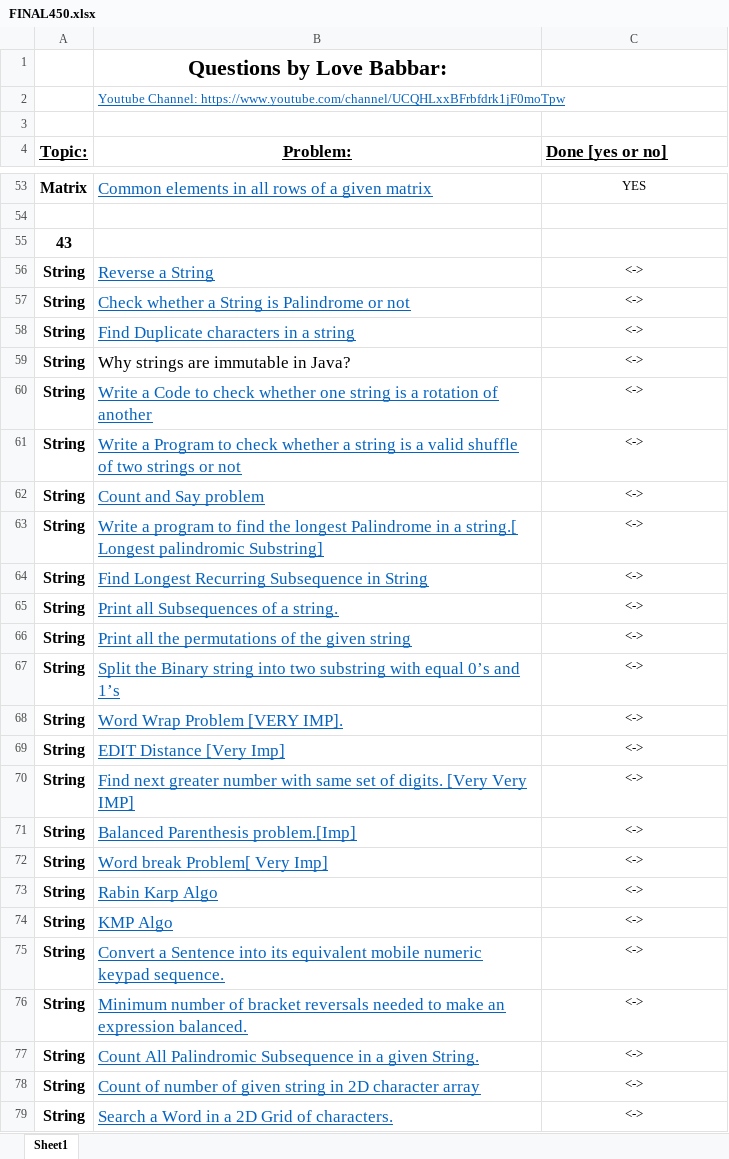
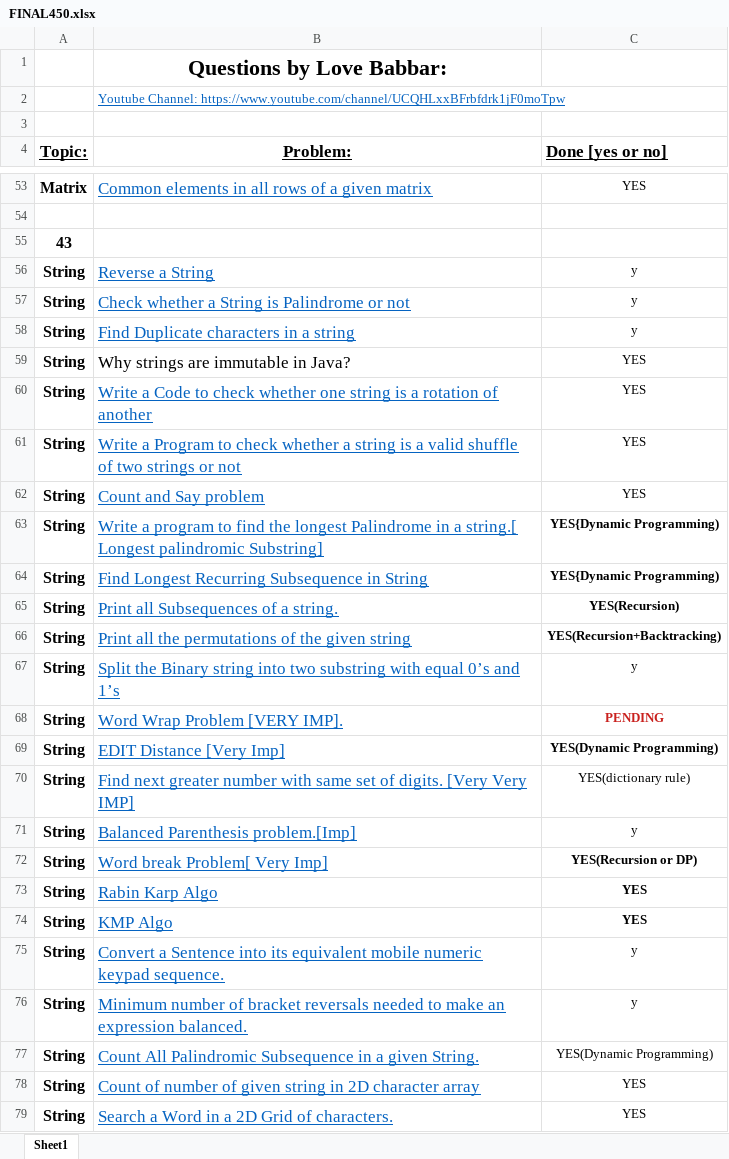
Before and after one commit to Coderangshu/450DSA, an Excel workbook: FINAL450.xlsx, sheet Sheet1, drawn as a sheet; only a part is shown, gaps mark what is left out; values as stored, in another font and other column widths than the file's, no borders; the diff covers the shown part only; the diff names each change by its address in the sheet, - before the commit and + after, or states it on an @@ line.

```diff
--- a/FINAL450.xlsx (sheet Sheet1)
+++ b/FINAL450.xlsx (sheet Sheet1)
-C56:C58 (Done [yes or no]): <->
+C56:C58 (Done [yes or no]): y
-C59:C62 (Done [yes or no]): <->
+C59:C62 (Done [yes or no]): YES
-C63:C64 (Done [yes or no]): <->
+C63:C64 (Done [yes or no]): YES{Dynamic Programming)
-C63:C66 bold: off
+C63:C66 bold: on
-C65 (Done [yes or no]): <->
+C65 (Done [yes or no]): YES(Recursion)
-C66 (Done [yes or no]): <->
+C66 (Done [yes or no]): YES(Recursion+Backtracking)
-C67 (Done [yes or no]): <->
+C67 (Done [yes or no]): y
-C68 (Done [yes or no]): <->
+C68 (Done [yes or no]): PENDING
-C68:C69 bold: off
+C68:C69 bold: on
-C68 text colour: black
+C68 text colour: #C9211E
-C69 (Done [yes or no]): <->
+C69 (Done [yes or no]): YES(Dynamic Programming)
-C70 (Done [yes or no]): <->
+C70 (Done [yes or no]): YES(dictionary rule)
-C71 (Done [yes or no]): <->
+C71 (Done [yes or no]): y
-C72 (Done [yes or no]): <->
+C72 (Done [yes or no]): YES(Recursion or DP)
-C72:C74 bold: off
+C72:C74 bold: on
-C73:C74 (Done [yes or no]): <->
+C73:C74 (Done [yes or no]): YES
-C75:C76 (Done [yes or no]): <->
+C75:C76 (Done [yes or no]): y
-C77 (Done [yes or no]): <->
+C77 (Done [yes or no]): YES(Dynamic Programming)
-C78:C79 (Done [yes or no]): <->
+C78:C79 (Done [yes or no]): YES
```
Also changed, not shown: 18 edited cells and cell formats elsewhere in this sheet, 48 other files.
